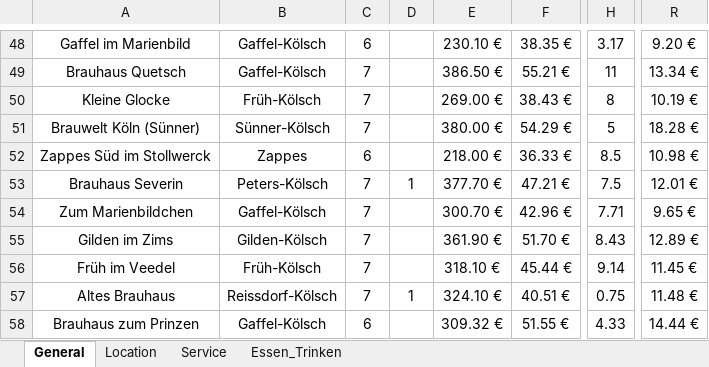
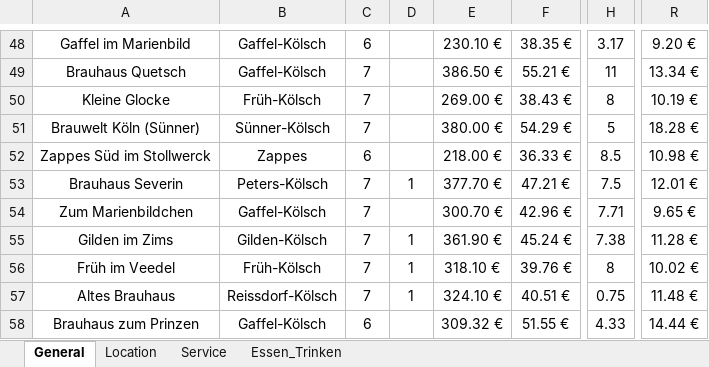
Before and after one commit to JoWohlen/stammtisch, an Excel workbook: data/Stammtisch.xlsx, sheet General, drawn as a sheet; only a part is shown, gaps mark what is left out; values as stored, in another font and other column widths than the file's, no borders; charts and pictures and conditional formats and table styles not drawn; the diff names each change by its address in the sheet, - before the commit and + after, or states it on an @@ line.

```diff
--- a/data/Stammtisch.xlsx (sheet General)
+++ b/data/Stammtisch.xlsx (sheet General)
-D55:D56: (empty)
+D55:D56: 1
-F55: 51.70 €
+F55: 45.24 €
-H55: 8.43
+H55: 7.38
-R55: 12.89 €
+R55: 11.28 €
-F56: 45.44 €
+F56: 39.76 €
-H56: 9.14
+H56: 8
-R56: 11.45 €
+R56: 10.02 €
```
Also changed, not shown: charts or pictures, 3 other files.
